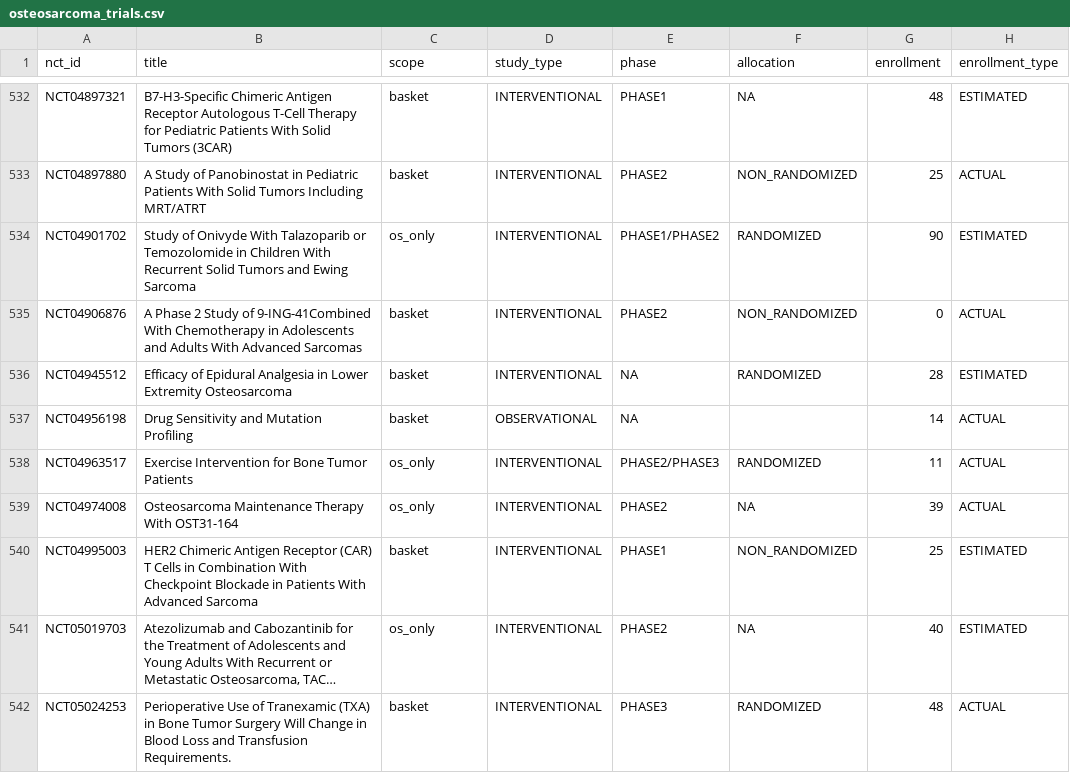
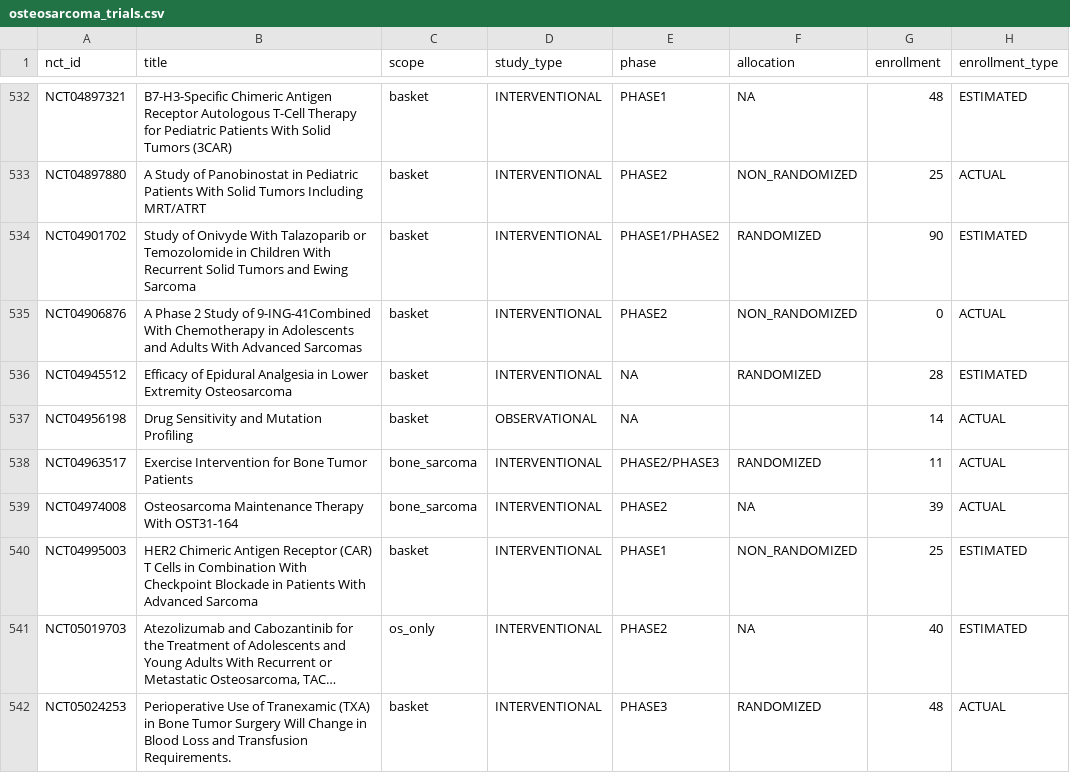
Before and after one commit to mgegen15-dev/For_John, a CSV file: data/osteosarcoma_trials.csv, drawn as a sheet; only a part is shown, gaps mark what is left out; long unchanged cells end in …; the diff covers the shown part only; the diff names each change by its address in the sheet, - before the commit and + after, or states it on an @@ line.

```diff
--- a/data/osteosarcoma_trials.csv
+++ b/data/osteosarcoma_trials.csv
-C534 (scope): os_only
+C534 (scope): basket
-C538:C539 (scope): os_only
+C538:C539 (scope): bone_sarcoma
```
Also changed, not shown: 58 edited cells elsewhere in this file, data/osteosarcoma_evidence_risk_genes.csv, data/osteosarcoma_evidence_risk_journals.csv, 26 other files.
